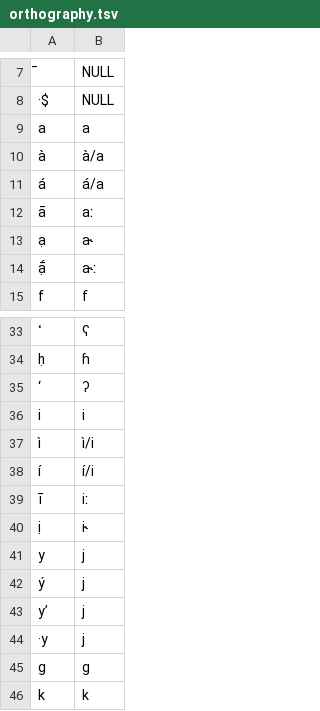
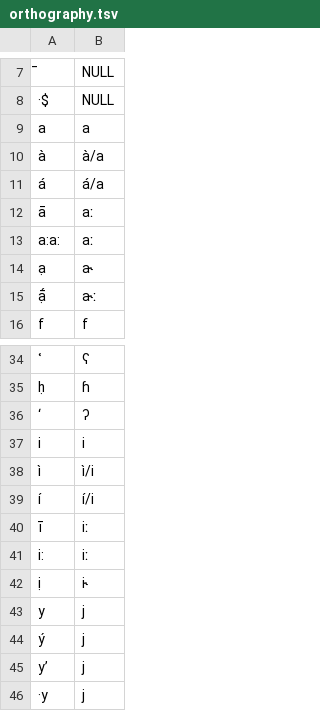
Before and after one commit to lexibank/polyglottaafricana, a TSV file: etc/orthography.tsv, drawn as a sheet; only a part is shown, gaps mark what is left out; the shorter side is filled out with more unchanged rows.

```diff
--- a/etc/orthography.tsv
+++ b/etc/orthography.tsv
@@ -12,2 +12,3 @@ a	a
 ā	aː
+a:a:	aː
 ạ	a˞
@@ -39,2 +40,3 @@ i	i
 ī	iː
+i:	iː
 ị	i˞
```
Also changed, not shown: cldf/media.csv, 14 other files.
